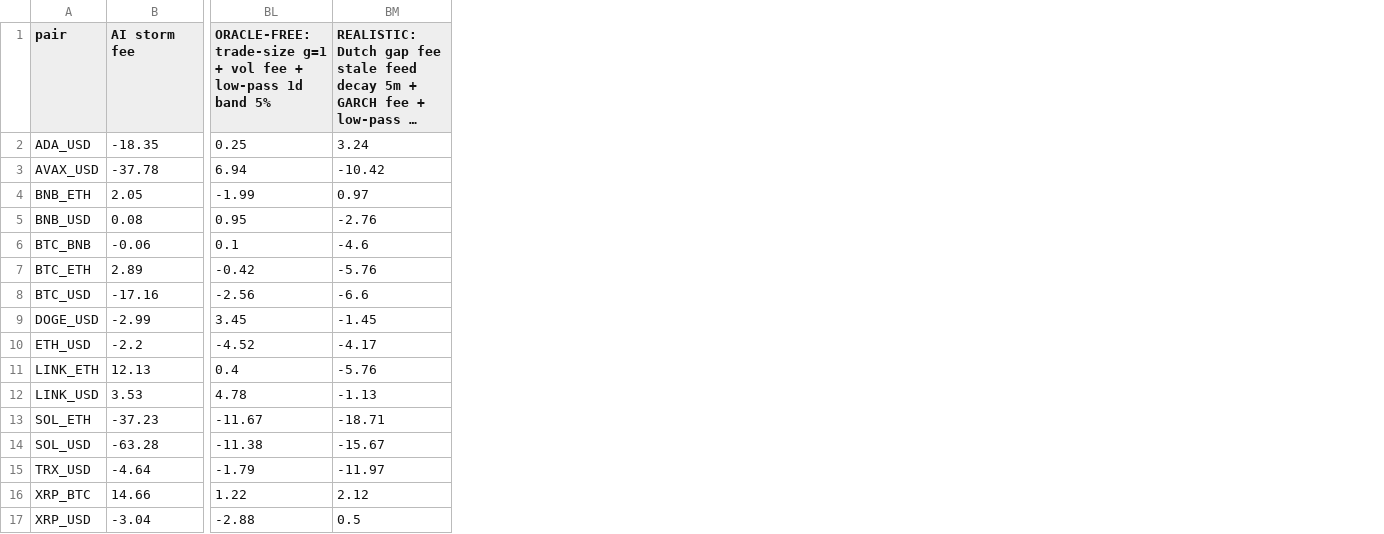
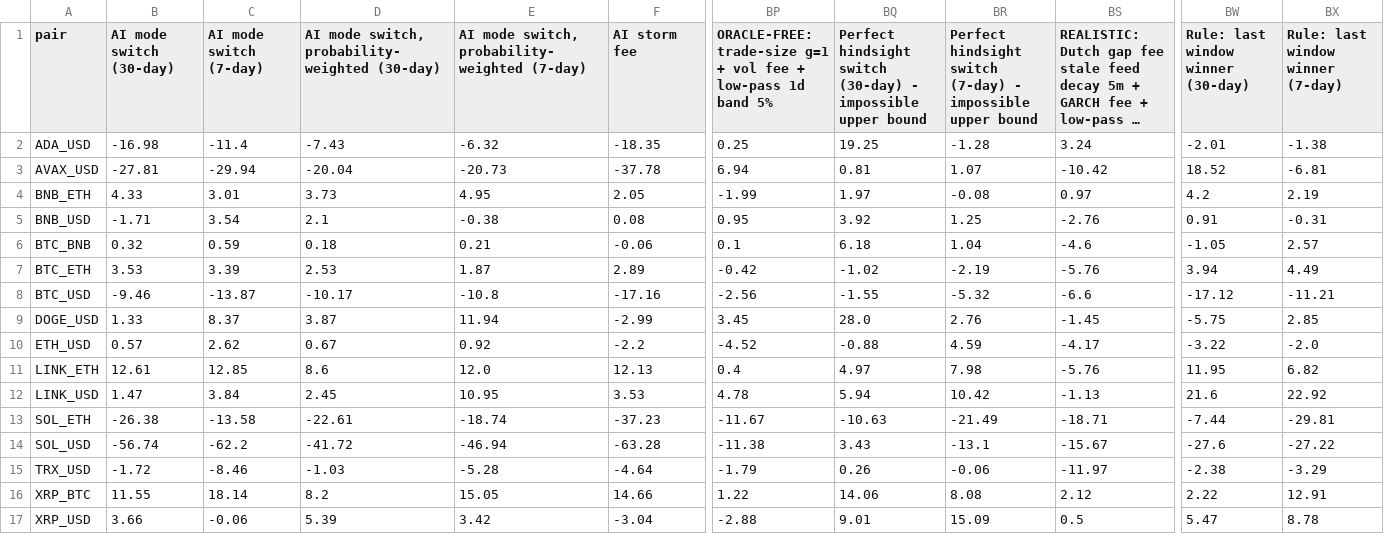
Before and after one commit to Saverio3/lp-pilot-data, a CSV file: results/compounded.csv, drawn as a sheet; only a part is shown, gaps mark what is left out; long unchanged cells end in …; the diff names each change by its address in the sheet, - before the commit and + after, or states it on an @@ line.

Commit message:
Lab results 6f36960801e80be9e9e282e5ea1595dd0d820701

```diff
--- a/results/compounded.csv
+++ b/results/compounded.csv
+column B (AI mode switch (30-day)), rows 2-17: -16.98 | -27.81 | 4.33 | -1.71 | 0.32 | 3.53 | -9.46 | 1.33 | 0.57 | 12.61 | 1.47 | -26.38 | -56.74 | -1.72 | 11.55 | 3.66
+column C (AI mode switch (7-day)), rows 2-17: -11.4 | -29.94 | 3.01 | 3.54 | 0.59 | 3.39 | -13.87 | 8.37 | 2.62 | 12.85 | 3.84 | -13.58 | -62.2 | -8.46 | 18.14 | -0.06
+column D, rows 1-17: AI mode switch, probability-weighted (30-day) | -7.43 | -20.04 | 3.73 | 2.1 | 0.18 | 2.53 | -10.17 | 3.87 | 0.67 | 8.6 | 2.45 | -22.61 | -41.72 | -1.03 | 8.2 | 5.39
+column E, rows 1-17: AI mode switch, probability-weighted (7-day) | -6.32 | -20.73 | 4.95 | -0.38 | 0.21 | 1.87 | -10.8 | 11.94 | 0.92 | 12.0 | 10.95 | -18.74 | -46.94 | -5.28 | 15.05 | 3.42
+column BQ, rows 1-17: Perfect hindsight switch (30-day) - impossible upper bound | 19.25 | 0.81 | 1.97 | 3.92 | 6.18 | -1.02 | -1.55 | 28.0 | -0.88 | 4.97 | 5.94 | -10.63 | 3.43 | 0.26 | 14.06 | 9.01
+column BR, rows 1-17: Perfect hindsight switch (7-day) - impossible upper bound | -1.28 | 1.07 | -0.08 | 1.25 | 1.04 | -2.19 | -5.32 | 2.76 | 4.59 | 7.98 | 10.42 | -21.49 | -13.1 | -0.06 | 8.08 | 15.09
+column BW, rows 1-17: Rule: last window winner (30-day) | -2.01 | 18.52 | 4.2 | 0.91 | -1.05 | 3.94 | -17.12 | -5.75 | -3.22 | 11.95 | 21.6 | -7.44 | -27.6 | -2.38 | 2.22 | 5.47
+column BX (Rule: last window winner (7-day)), rows 2-17: -1.38 | -6.81 | 2.19 | -0.31 | 2.57 | 4.49 | -11.21 | 2.85 | -2.0 | 6.82 | 22.92 | -29.81 | -27.22 | -3.29 | 12.91 | 8.78
```
Also changed, not shown: 18 other files.
